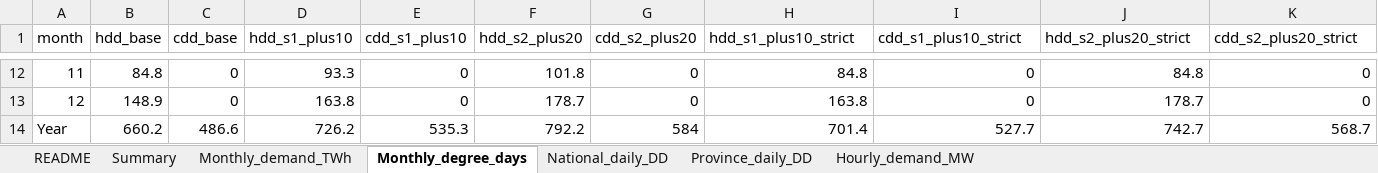
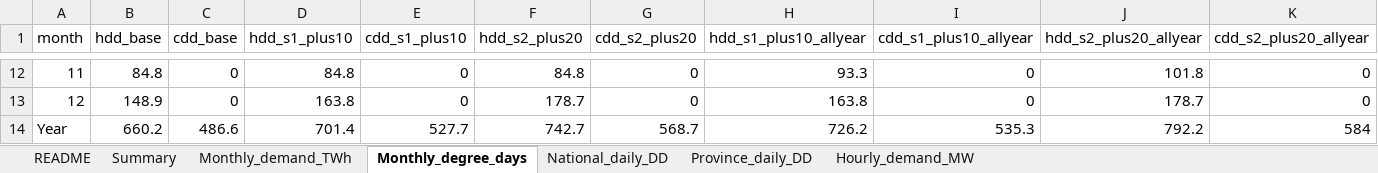
Before and after one commit to sonnur2/demand_weather, an Excel workbook: output/degree_day_scaling/degree_days_and_demand_2025_scaled.xlsx, sheet Monthly_degree_days, drawn as a sheet; only a part is shown, gaps mark what is left out; values as stored, in another font and other column widths than the file's, no borders; the diff covers the shown part only; the diff names each change by its address in the sheet, - before the commit and + after, or states it on an @@ line.

```diff
--- a/output/degree_day_scaling/degree_days_and_demand_2025_scaled.xlsx (sheet Monthly_degree_days)
+++ b/output/degree_day_scaling/degree_days_and_demand_2025_scaled.xlsx (sheet Monthly_degree_days)
-H1: hdd_s1_plus10_strict
+H1: hdd_s1_plus10_allyear
-I1: cdd_s1_plus10_strict
+I1: cdd_s1_plus10_allyear
-J1: hdd_s2_plus20_strict
+J1: hdd_s2_plus20_allyear
-K1: cdd_s2_plus20_strict
+K1: cdd_s2_plus20_allyear
-D12 (hdd_s1_plus10): 93.3
+D12 (hdd_s1_plus10): 84.8
-F12 (hdd_s2_plus20): 101.8
+F12 (hdd_s2_plus20): 84.8
-H12 (hdd_s1_plus10_allyear): 84.8
+H12 (hdd_s1_plus10_allyear): 93.3
-J12 (hdd_s2_plus20_allyear): 84.8
+J12 (hdd_s2_plus20_allyear): 101.8
-D14 (hdd_s1_plus10): 726.2
+D14 (hdd_s1_plus10): 701.4
-E14 (cdd_s1_plus10): 535.3
+E14 (cdd_s1_plus10): 527.7
-F14 (hdd_s2_plus20): 792.2
+F14 (hdd_s2_plus20): 742.7
-G14 (cdd_s2_plus20): 584
+G14 (cdd_s2_plus20): 568.7
-H14 (hdd_s1_plus10_allyear): 701.4
+H14 (hdd_s1_plus10_allyear): 726.2
-I14 (cdd_s1_plus10_allyear): 527.7
+I14 (cdd_s1_plus10_allyear): 535.3
-J14 (hdd_s2_plus20_allyear): 742.7
+J14 (hdd_s2_plus20_allyear): 792.2
-K14 (cdd_s2_plus20_allyear): 568.7
+K14 (cdd_s2_plus20_allyear): 584
```
Also changed, not shown: 32 edited cells elsewhere in this sheet, sheet Hourly_demand_MW, sheet Province_daily_DD, sheet National_daily_DD, sheet Monthly_demand_TWh, sheet Summary, sheet README, output/degree_day_scaling/energeia_demand_2025_dd_base_M4.xlsx, output/degree_day_scaling/energeia_demand_2025_dd_s1_plus10_M4.xlsx, 3 other files.
